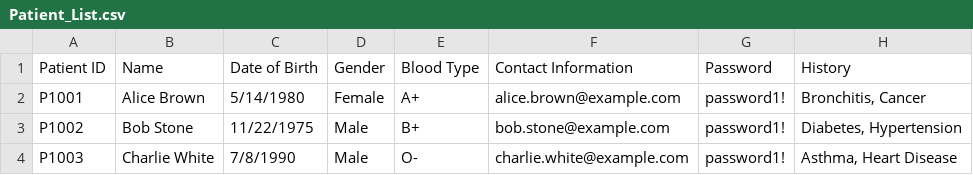
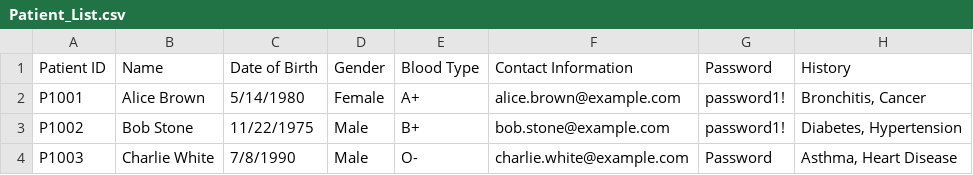
Before and after one commit to shaoyangchin/Hospital-Management-System-HMS, a CSV file: data/Patient_List.csv, drawn as a sheet.

Commit message:
update field

```diff
--- a/data/Patient_List.csv
+++ b/data/Patient_List.csv
@@ -3,2 +3,2 @@ P1001,Alice Brown,5/14/1980,Female,A+,alice.brown@example.com,password1!,"Bronch
 P1002,Bob Stone,11/22/1975,Male,B+,bob.stone@example.com,password1!,"Diabetes, Hypertension"
-P1003,Charlie White,7/8/1990,Male,O-,charlie.white@example.com,password1!,"Asthma, Heart Disease"
+P1003,Charlie White,7/8/1990,Male,O-,charlie.white@example.com,Password,"Asthma, Heart Disease"
```
